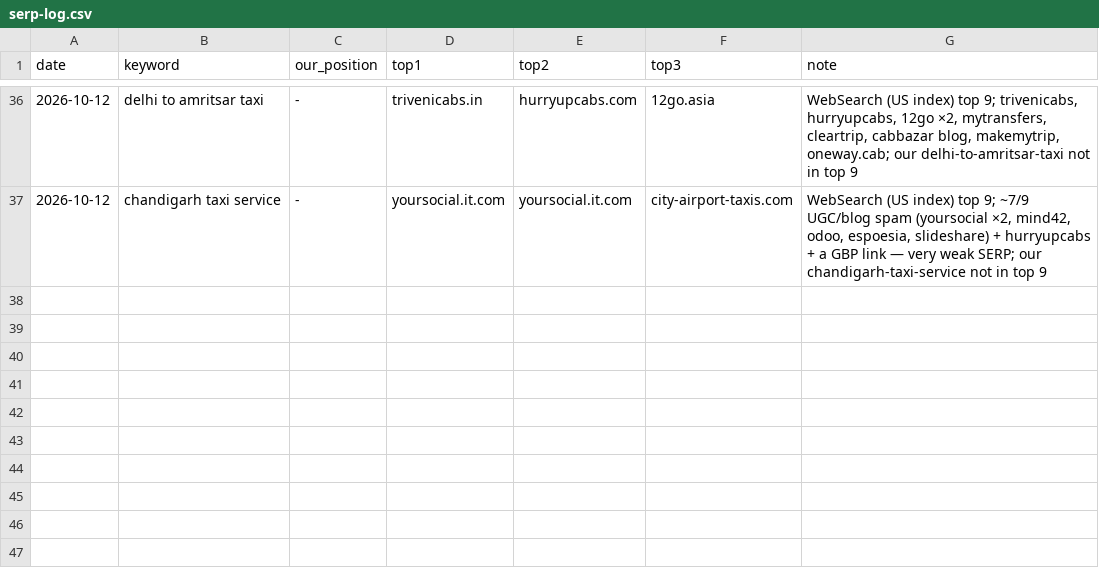
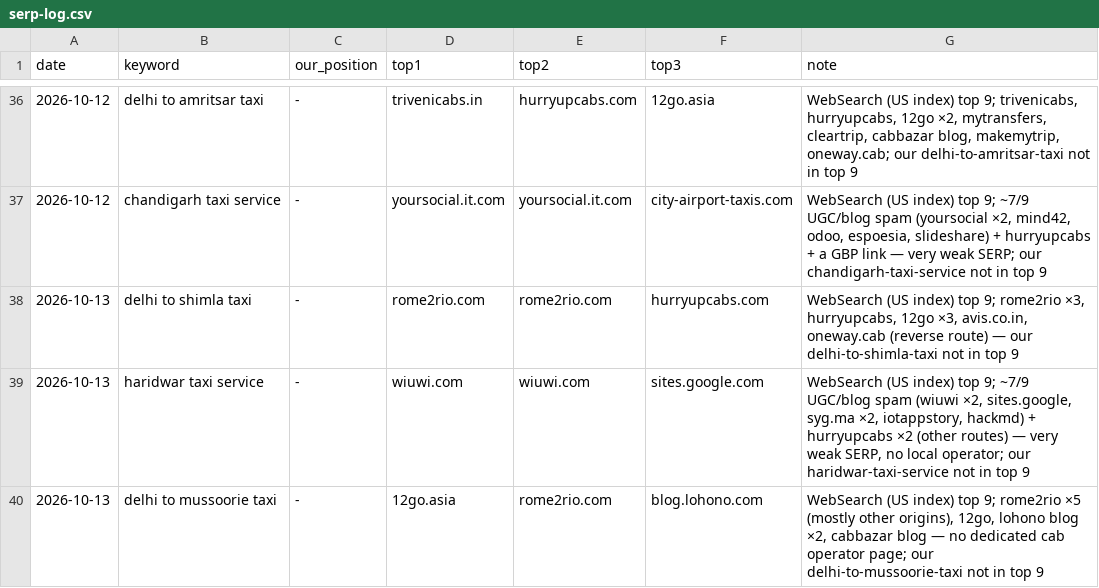
Before and after one commit to sushilg5ss/Suzu-Travels, a CSV file: cab-kit/research/serp-log.csv, drawn as a sheet; only a part is shown, gaps mark what is left out; the diff names each change by its address in the sheet, - before the commit and + after, or states it on an @@ line.

```diff
--- a/cab-kit/research/serp-log.csv
+++ b/cab-kit/research/serp-log.csv
+row 38: 2026-10-13 | delhi to shimla taxi | - | rome2rio.com | rome2rio.com | hurryupcabs.com | WebSearch (US index) top 9; rome2rio ×3, hurryupcabs, 12go ×3, avis.co.in, oneway.cab (reverse route) — our delhi-to-shimla-taxi not in top 9
+row 39: 2026-10-13 | haridwar taxi service | - | wiuwi.com | wiuwi.com | sites.google.com | WebSearch (US index) top 9; ~7/9 UGC/blog spam (wiuwi ×2, sites.google, syg.ma ×2, iotappstory, hackmd) + hurryupcabs ×2 (other routes) — very weak SERP, no local operator; our haridwar-taxi-service not in top 9
+row 40: 2026-10-13 | delhi to mussoorie taxi | - | 12go.asia | rome2rio.com | blog.lohono.com | WebSearch (US index) top 9; rome2rio ×5 (mostly other origins), 12go, lohono blog ×2, cabbazar blog — no dedicated cab operator page; our delhi-to-mussoorie-taxi not in top 9
```
Also changed, not shown: 2 other files.
